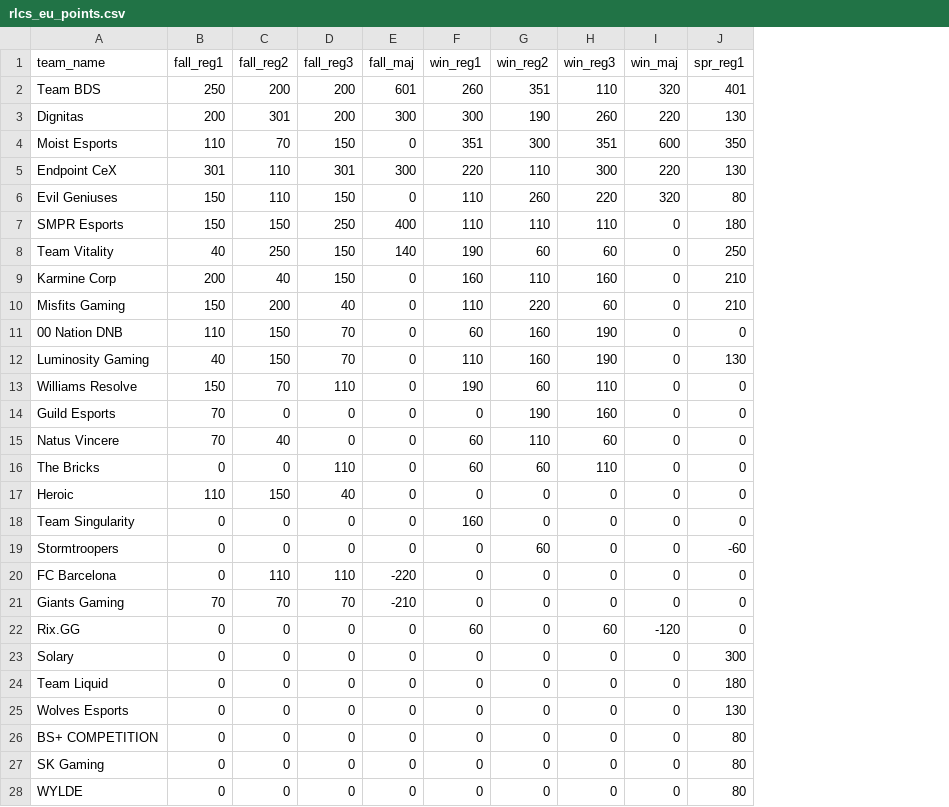
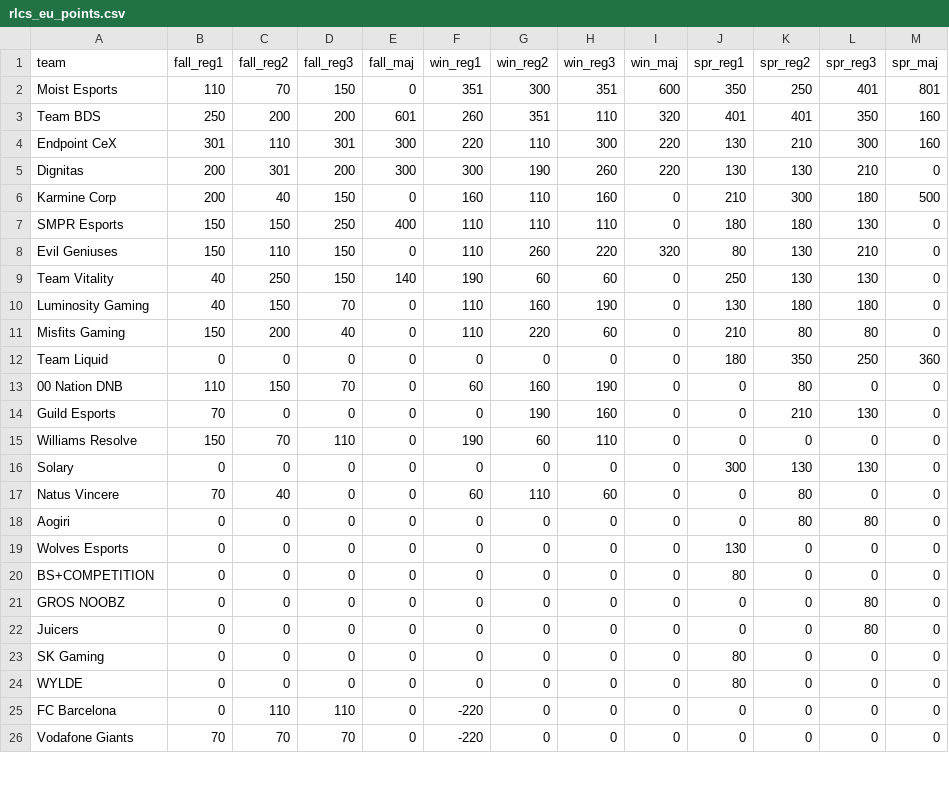
Before and after one commit to cavazd/rlcs_rank_dashboard, a CSV file: data/rlcs_eu_points.csv, drawn as a sheet; only a part is shown; removed rows and columns are numbered as before the commit, all else as after; the diff covers the shown part only; the diff names each change by its address in the sheet, - before the commit and + after, or states it on an @@ line.

```diff
--- a/data/rlcs_eu_points.csv
+++ b/data/rlcs_eu_points.csv
+column K (spr_reg2), row 3: 401; row 5: 130; rows 8-9: 130 | 130; row 11: 80; row 13: 80; row 15: 0; rows 17-20: 80 | 80 | 0 | 0; rows 23-24: 0 | 0
+column L (spr_reg3), row 3: 350; row 5: 210; rows 8-9: 210 | 130; row 11: 80; row 13: 0; row 15: 0; rows 17-20: 0 | 80 | 0 | 0; rows 23-24: 0 | 0
+column M (spr_maj), row 3: 160; row 5: 0; rows 8-9: 0 | 0; row 11: 0; row 13: 0; row 15: 0; rows 17-20: all 0; rows 23-24: 0 | 0
-A1: team_name
+A1: team
@@ row 4 moved to row 2: Moist Esports @@
@@ row 5 moved to row 4: Endpoint CeX @@
@@ row 9 moved to row 6: Karmine Corp @@
@@ row 12 moved to row 10: Luminosity Gaming @@
@@ row 24 moved to row 12: Team Liquid @@
@@ row 23 moved to row 16: Solary @@
@@ row 16 moved to row 31: The Bricks @@
@@ row 17 moved to row 27: Heroic @@
-A18 (team): Team Singularity
+A18 (team): Aogiri
-F18 (win_reg1): 160
+F18 (win_reg1): 0
@@ row 19 moved to row 29: Stormtroopers @@
-row 20: FC Barcelona | 0 | 110 | 110 | -220 | 0 | 0 | 0 | 0 | 0
-row 21: Giants Gaming | 70 | 70 | 70 | -210 | 0 | 0 | 0 | 0 | 0
-row 22: Rix.GG | 0 | 0 | 0 | 0 | 60 | 0 | 60 | -120 | 0
-A20 (team): BS+ COMPETITION
+A20 (team): BS+COMPETITION
+row 21: GROS NOOBZ | 0 | 0 | 0 | 0 | 0 | 0 | 0 | 0 | 0 | 0 | 80 | 0
+row 22: Juicers | 0 | 0 | 0 | 0 | 0 | 0 | 0 | 0 | 0 | 0 | 80 | 0
+row 25: FC Barcelona | 0 | 110 | 110 | 0 | -220 | 0 | 0 | 0 | 0 | 0 | 0 | 0
+row 26: Vodafone Giants | 70 | 70 | 70 | 0 | -220 | 0 | 0 | 0 | 0 | 0 | 0 | 0
```
Also changed, not shown: 2 added rows elsewhere in this file, data/rlcs_all_ranks.csv, data/rlcs_eu_ranks.csv, 2 other files.
